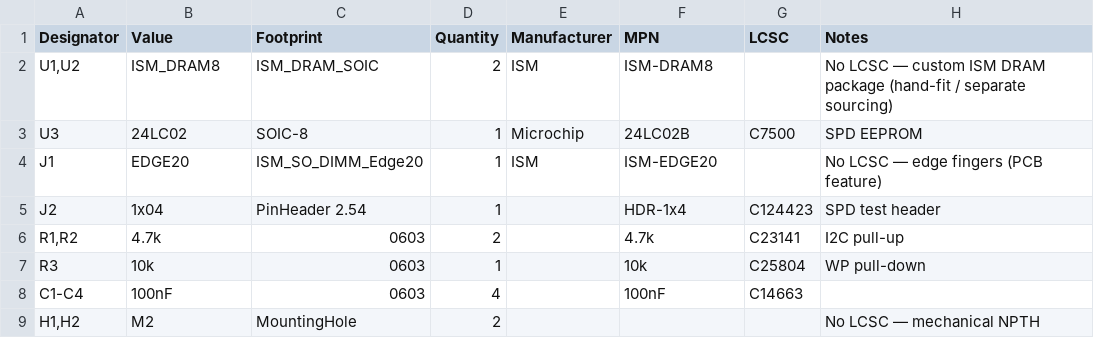
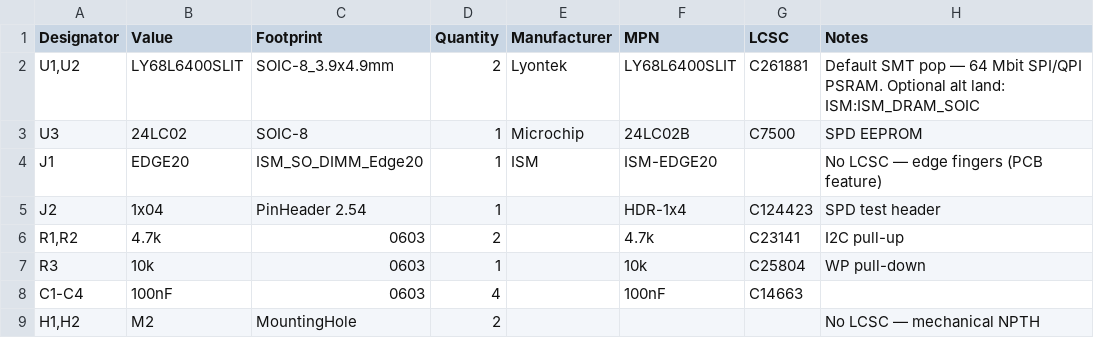
Before and after one commit to squirelworks/international-squirrel-machines, a CSV file: memory/fab/BOM.csv, drawn as a sheet.

```diff
--- a/memory/fab/BOM.csv
+++ b/memory/fab/BOM.csv
@@ -1,3 +1,3 @@
 Designator,Value,Footprint,Quantity,Manufacturer,MPN,LCSC,Notes
-"U1,U2",ISM_DRAM8,ISM_DRAM_SOIC,2,ISM,ISM-DRAM8,,No LCSC — custom ISM DRAM package (hand-fit / separate sourcing)
+"U1,U2",LY68L6400SLIT,SOIC-8_3.9x4.9mm,2,Lyontek,LY68L6400SLIT,C261881,Default SMT pop — 64 Mbit SPI/QPI PSRAM. Optional alt land: ISM:ISM_DRAM_SOIC
 U3,24LC02,SOIC-8,1,Microchip,24LC02B,C7500,SPD EEPROM
```
Also changed, not shown: memory/fab/ism-memory-cpl.csv, 9 other files.
